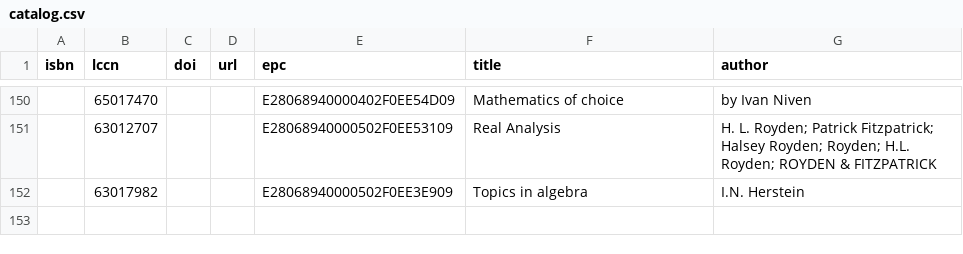
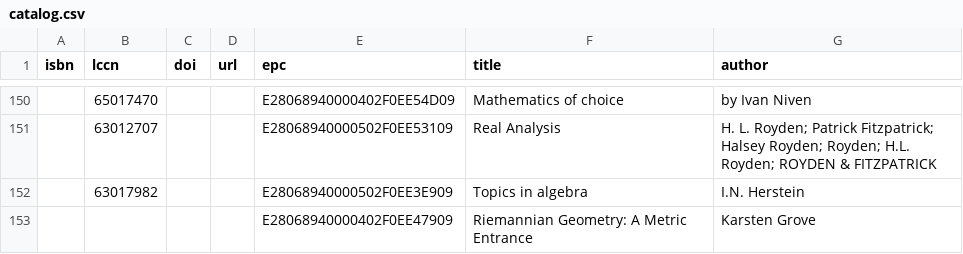
Before and after one commit to smoofra/catalog, a CSV file: catalog.csv, drawn as a sheet; only a part is shown, gaps mark what is left out; the diff names each change by its address in the sheet, - before the commit and + after, or states it on an @@ line.

Commit message:
add a weird booklet.
This is marked as ISSN: 0065-017X, but I can't find any catalog
APIs that will actually resolve that to an author and title.

```diff
--- a/catalog.csv
+++ b/catalog.csv
+row 153:  |  |  |  | E28068940000402F0EE47909 | Riemannian Geometry: A Metric Entrance | Karsten Grove
```
